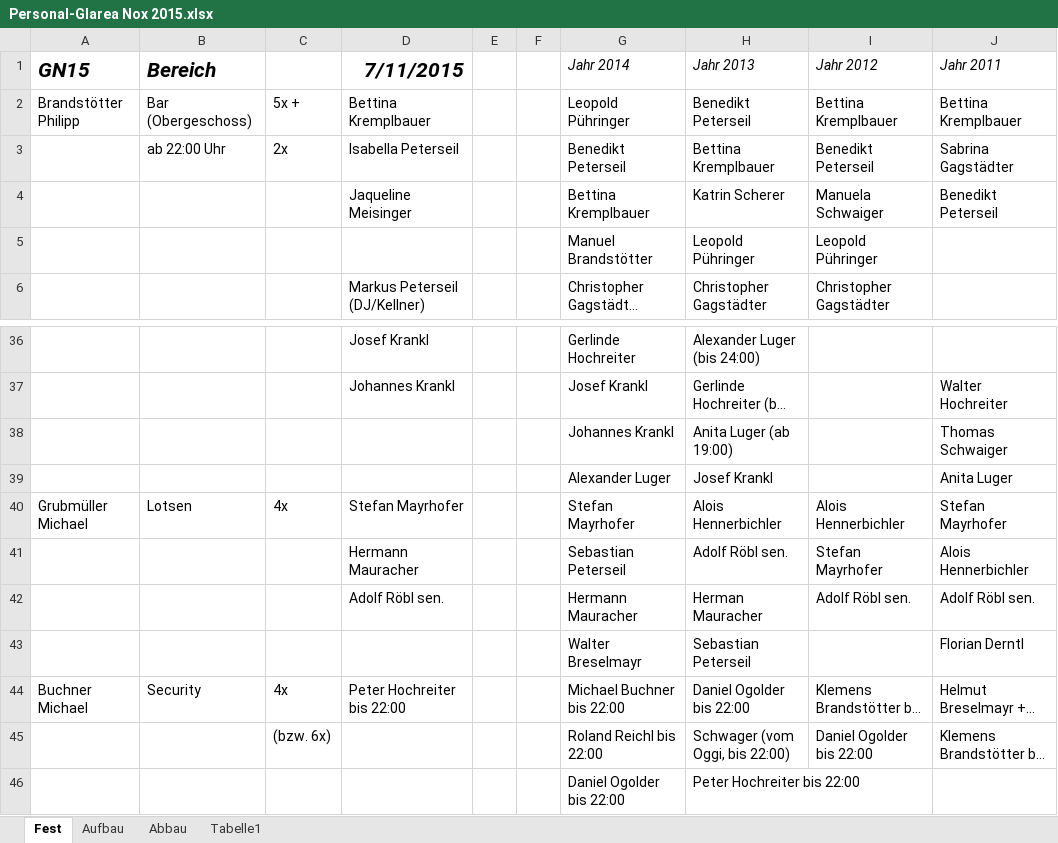
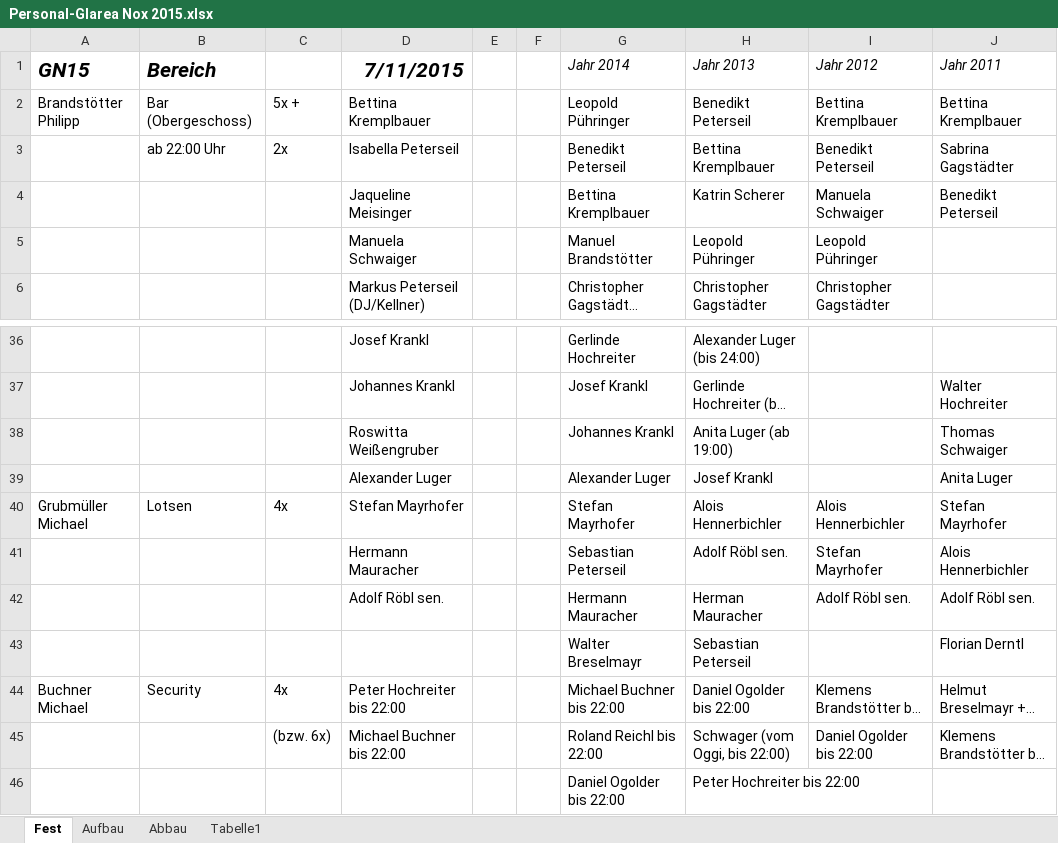
Before and after one commit to Balestrano/glarea-nox, an Excel workbook: 2015/Personal/Personal-Glarea Nox 2015.xlsx, sheet Fest, drawn as a sheet; only a part is shown, gaps mark what is left out; long unchanged cells end in …; values as stored, in another font and other column widths than the file's, no borders; the diff names each change by its address in the sheet, - before the commit and + after, or states it on an @@ line.

```diff
--- a/2015/Personal/Personal-Glarea Nox 2015.xlsx (sheet Fest)
+++ b/2015/Personal/Personal-Glarea Nox 2015.xlsx (sheet Fest)
-D5 (7/11/2015): (empty)
+D5 (7/11/2015): Manuela Schwaiger
-D38 (7/11/2015): (empty)
+D38 (7/11/2015): Roswitta Weißengruber
-D39 (7/11/2015): (empty)
+D39 (7/11/2015): Alexander Luger
-D45 (7/11/2015): (empty)
+D45 (7/11/2015): Michael Buchner bis 22:00
```
Also changed, not shown: sheet Aufbau.
